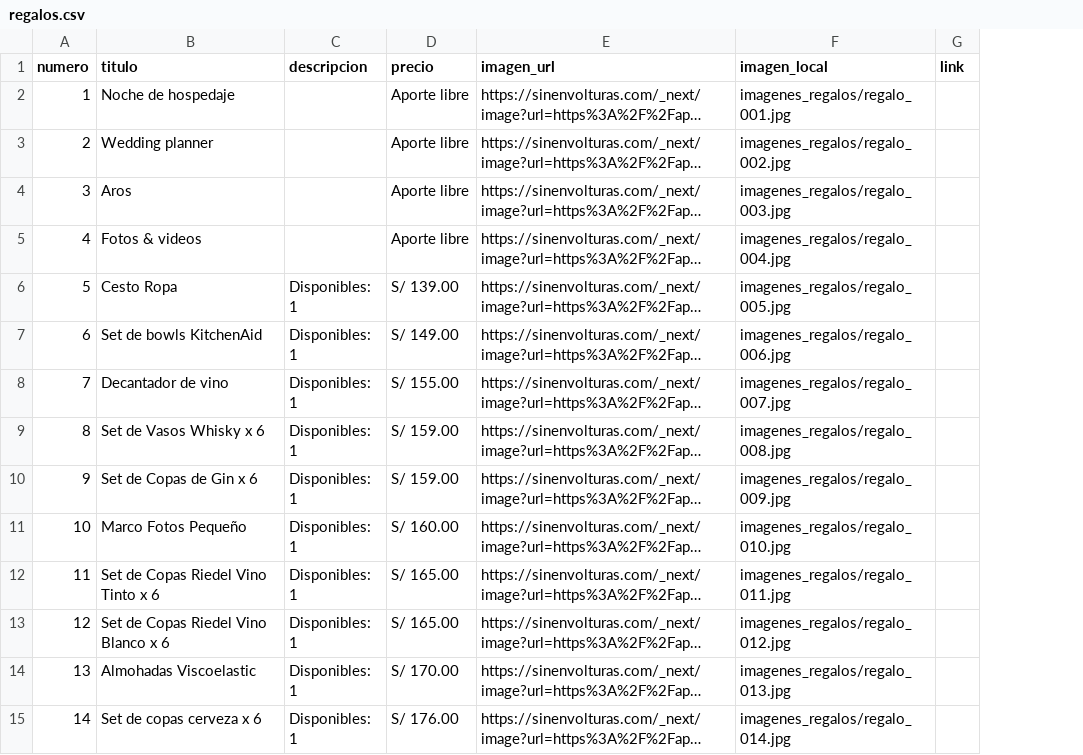
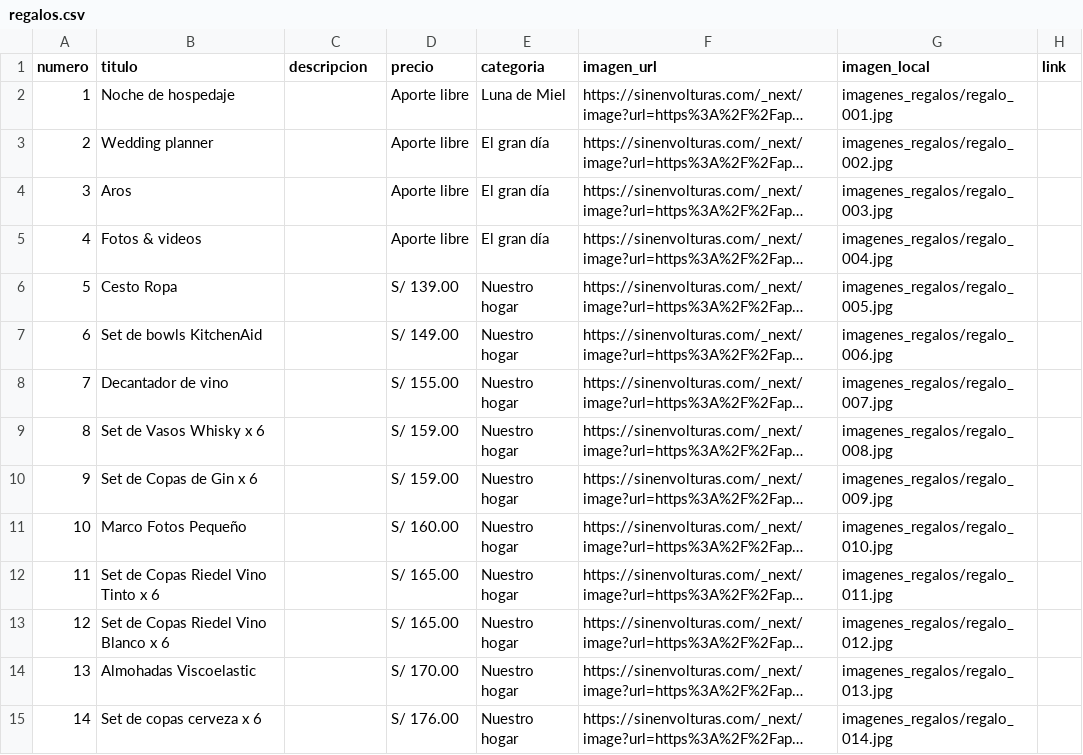
Before and after one commit to dangelesl03/backwedding, a CSV file: bk/regalos.csv, drawn as a sheet; only a part is shown; long unchanged cells end in …; the diff covers the shown part only; the diff names each change by its address in the sheet, - before the commit and + after, or states it on an @@ line.

```diff
--- a/bk/regalos.csv
+++ b/bk/regalos.csv
+column E (categoria), rows 2-15: Luna de Miel | El gran día | El gran día | El gran día | Nuestro hogar | Nuestro hogar | Nuestro hogar | Nuestro hogar | Nuestro hogar | Nuestro hogar | Nuestro hogar | Nuestro hogar | Nuestro hogar | Nuestro hogar
-C6:C15 (descripcion): Disponibles: 1
+C6:C15 (descripcion): (empty)
```
Also changed, not shown: 79 edited cells elsewhere in this file, 2 other files.
